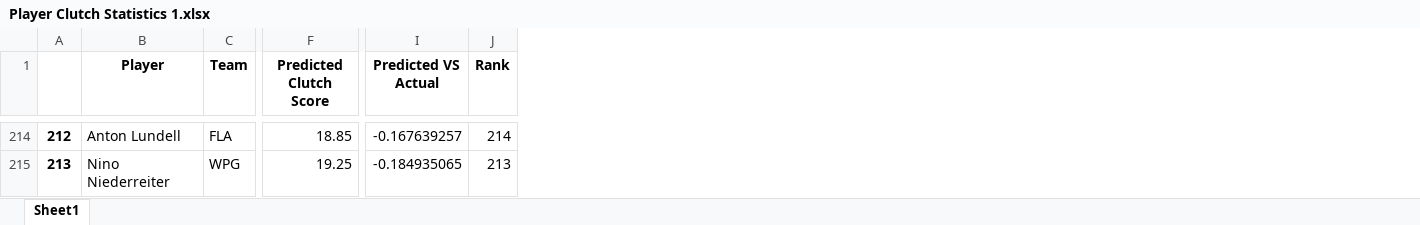
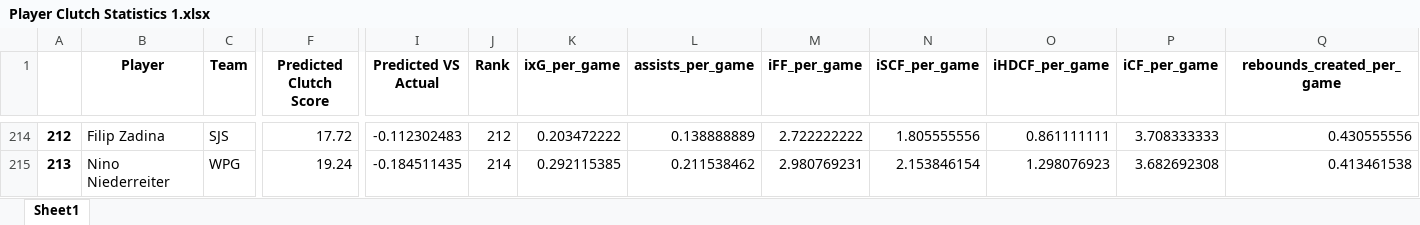
Before and after one commit to Shak789/NHL-Clutch-Goalscorers, an Excel workbook: Player Clutch Statistics 1.xlsx, sheet Sheet1, drawn as a sheet; only a part is shown, gaps mark what is left out; values as stored, in another font and other column widths than the file's, no borders; the diff covers the shown part only; the diff names each change by its address in the sheet, - before the commit and + after, or states it on an @@ line.

```diff
--- a/Player Clutch Statistics 1.xlsx (sheet Sheet1)
+++ b/Player Clutch Statistics 1.xlsx (sheet Sheet1)
+column K (ixG_per_game), rows 214-215: 0.203472222 | 0.292115385
+column L (assists_per_game), rows 214-215: 0.138888889 | 0.211538462
+column M (iFF_per_game), rows 214-215: 2.722222222 | 2.980769231
+column N (iSCF_per_game), rows 214-215: 1.805555556 | 2.153846154
+column O (iHDCF_per_game), rows 214-215: 0.861111111 | 1.298076923
+column P (iCF_per_game), rows 214-215: 3.708333333 | 3.682692308
+column Q (rebounds_created_per_game), rows 214-215: 0.430555556 | 0.413461538
-B214 (Player): Anton Lundell
+B214 (Player): Filip Zadina
-C214 (Team): FLA
+C214 (Team): SJS
-F214 (Predicted Clutch Score): 18.85
+F214 (Predicted Clutch Score): 17.72
-I214 (Predicted VS Actual): -0.167639257
+I214 (Predicted VS Actual): -0.112302483
-J214 (Rank): 214
+J214 (Rank): 212
-F215 (Predicted Clutch Score): 19.25
+F215 (Predicted Clutch Score): 19.24
-I215 (Predicted VS Actual): -0.184935065
+I215 (Predicted VS Actual): -0.184511435
-J215 (Rank): 213
+J215 (Rank): 214
```
Also changed, not shown: 1148 edited cells elsewhere in this sheet, 1 other file.
